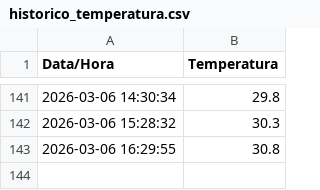
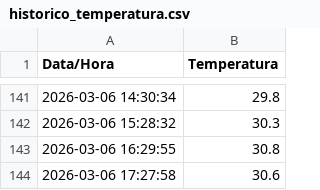
Before and after one commit to LucasReis99/monitor-clima-niteroi, a CSV file: historico_temperatura.csv, drawn as a sheet; only a part is shown, gaps mark what is left out; the diff names each change by its address in the sheet, - before the commit and + after, or states it on an @@ line.

```diff
--- a/historico_temperatura.csv
+++ b/historico_temperatura.csv
+row 144: 2026-03-06 17:27:58 | 30.6
```
Also changed, not shown: 1 other file.
